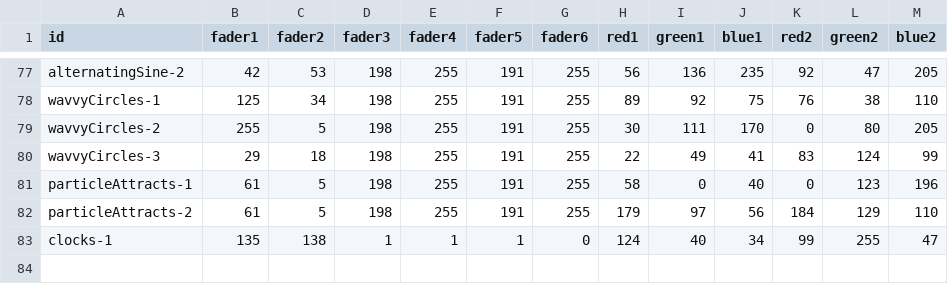
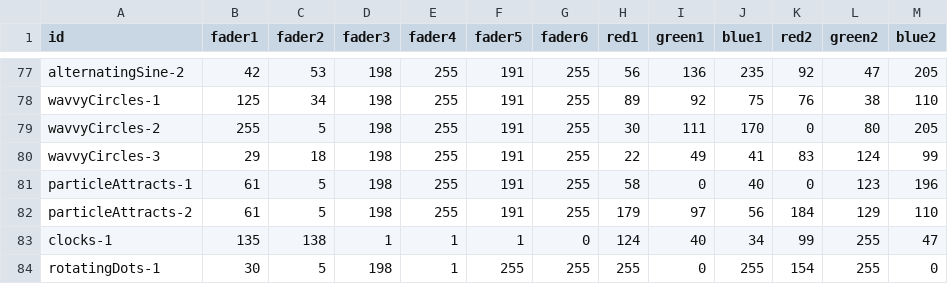
Before and after one commit to urbanvisuals/understory, a CSV file: presets.csv, drawn as a sheet; only a part is shown, gaps mark what is left out; the diff names each change by its address in the sheet, - before the commit and + after, or states it on an @@ line.

Commit message:
presets updated

```diff
--- a/presets.csv
+++ b/presets.csv
+row 84: rotatingDots-1 | 30 | 5 | 198 | 1 | 255 | 255 | 255 | 0 | 255 | 154 | 255 | 0
```
